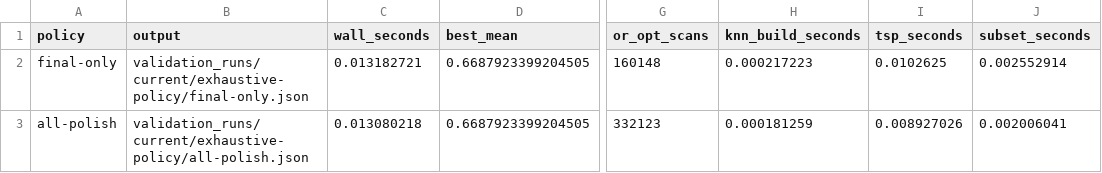
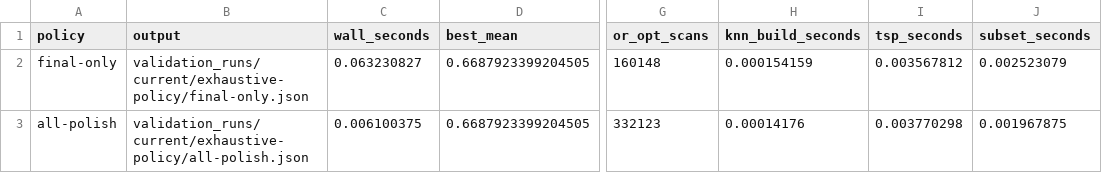
Before and after one commit to MatthiasIrlbeck/subset-selection-TSP, a CSV file: validation_runs/current/exhaustive-policy/manifest.csv, drawn as a sheet; only a part is shown, gaps mark what is left out; the diff names each change by its address in the sheet, - before the commit and + after, or states it on an @@ line.

```diff
--- a/validation_runs/current/exhaustive-policy/manifest.csv
+++ b/validation_runs/current/exhaustive-policy/manifest.csv
-C2 (wall_seconds): 0.013182721
+C2 (wall_seconds): 0.063230827
-H2 (knn_build_seconds): 0.000217223
+H2 (knn_build_seconds): 0.000154159
-I2 (tsp_seconds): 0.0102625
+I2 (tsp_seconds): 0.003567812
-J2 (subset_seconds): 0.002552914
+J2 (subset_seconds): 0.002523079
-C3 (wall_seconds): 0.013080218
+C3 (wall_seconds): 0.006100375
-H3 (knn_build_seconds): 0.000181259
+H3 (knn_build_seconds): 0.00014176
-I3 (tsp_seconds): 0.008927026
+I3 (tsp_seconds): 0.003770298
-J3 (subset_seconds): 0.002006041
+J3 (subset_seconds): 0.001967875
```
Also changed, not shown: validation_runs/current/backend-parity/parity_manifest.csv, validation_runs/current/benchmark-smoke/manifest.csv, 38 other files.
